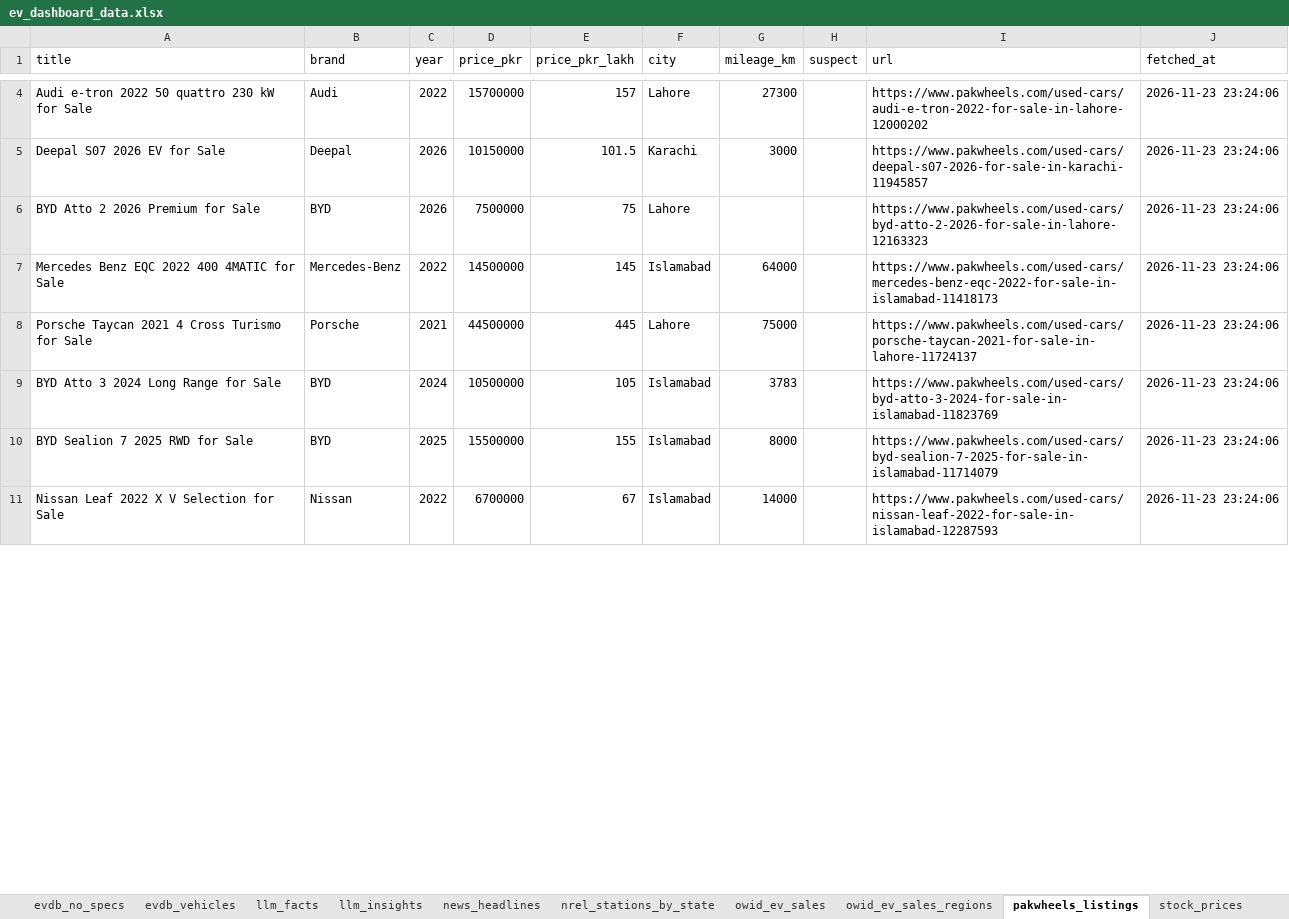
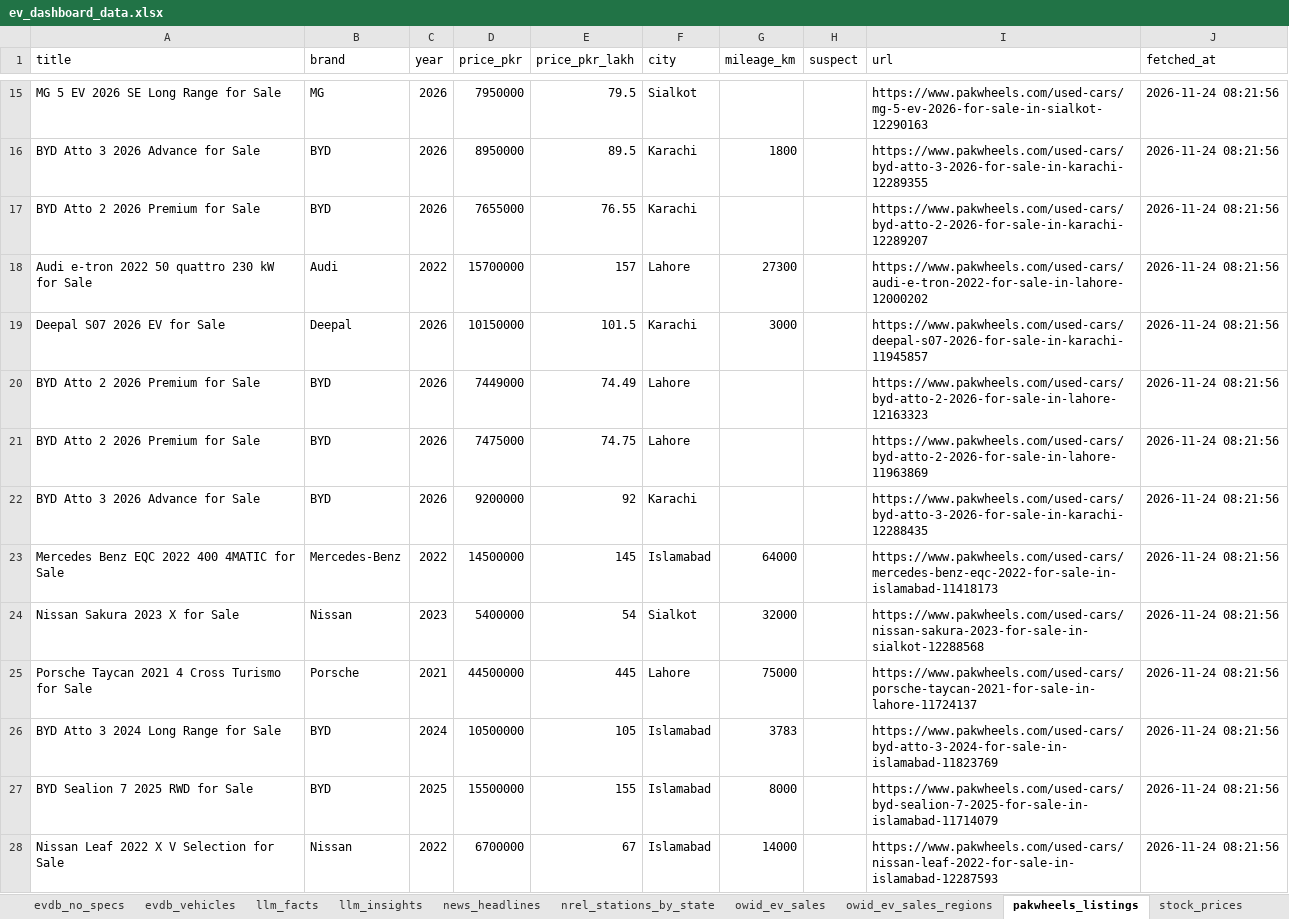
Before and after one commit to hamzaalam75-bit/ev-dashboard, an Excel workbook: ev_dashboard_data.xlsx, sheet pakwheels_listings, drawn as a sheet; only a part is shown, gaps mark what is left out; values as stored, in another font and other column widths than the file's, no borders; addresses are those after the commit; the diff covers the shown part only; the diff names each change by its address in the sheet, - before the commit and + after, or states it on an @@ line.

```diff
--- a/ev_dashboard_data.xlsx (sheet pakwheels_listings)
+++ b/ev_dashboard_data.xlsx (sheet pakwheels_listings)
+row 15: MG 5 EV 2026 SE Long Range for Sale | MG | 2026 | 7950000 | 79.5 | Sialkot |  |  | https://www.pakwheels.com/used-cars/mg-5-ev-2026-for-sale-in-sialkot-12290163 | 2026-11-24 08:21:56
+row 16: BYD Atto 3 2026 Advance for Sale | BYD | 2026 | 8950000 | 89.5 | Karachi | 1800 |  | https://www.pakwheels.com/used-cars/byd-atto-3-2026-for-sale-in-karachi-12289355 | 2026-11-24 08:21:56
+row 17: BYD Atto 2 2026 Premium for Sale | BYD | 2026 | 7655000 | 76.55 | Karachi |  |  | https://www.pakwheels.com/used-cars/byd-atto-2-2026-for-sale-in-karachi-12289207 | 2026-11-24 08:21:56
-J18:J20 (fetched_at): 2026-11-23 23:24:06
+J18:J20 (fetched_at): 2026-11-24 08:21:56
-D20 (price_pkr): 7500000
+D20 (price_pkr): 7449000
-E20 (price_pkr_lakh): 75
+E20 (price_pkr_lakh): 74.49
+row 21: BYD Atto 2 2026 Premium for Sale | BYD | 2026 | 7475000 | 74.75 | Lahore |  |  | https://www.pakwheels.com/used-cars/byd-atto-2-2026-for-sale-in-lahore-11963869 | 2026-11-24 08:21:56
+row 22: BYD Atto 3 2026 Advance for Sale | BYD | 2026 | 9200000 | 92 | Karachi |  |  | https://www.pakwheels.com/used-cars/byd-atto-3-2026-for-sale-in-karachi-12288435 | 2026-11-24 08:21:56
-J23 (fetched_at): 2026-11-23 23:24:06
+J23 (fetched_at): 2026-11-24 08:21:56
+row 24: Nissan Sakura 2023 X for Sale | Nissan | 2023 | 5400000 | 54 | Sialkot | 32000 |  | https://www.pakwheels.com/used-cars/nissan-sakura-2023-for-sale-in-sialkot-12288568 | 2026-11-24 08:21:56
-J25:J28 (fetched_at): 2026-11-23 23:24:06
+J25:J28 (fetched_at): 2026-11-24 08:21:56
```
Also changed, not shown: 14 added rows, 20 removed rows and 53 edited cells elsewhere in this sheet, sheet evdb_vehicles, sheet evdb_no_specs, sheet owid_ev_sales, sheet wiki_ev_models, sheet stock_prices, sheet news_headlines, 5 more sheets, 20 other files.
